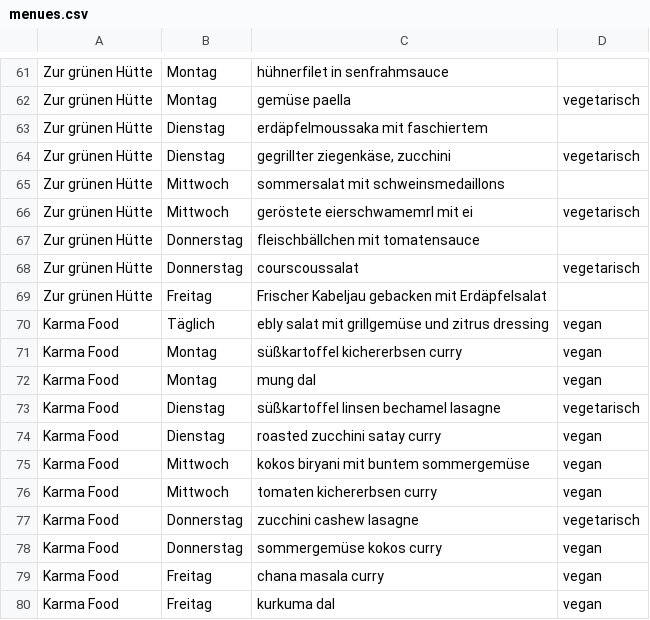
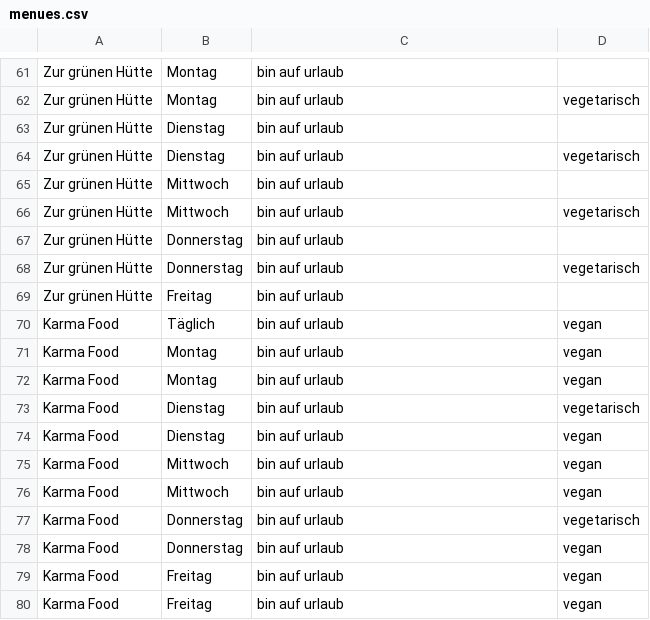
Before and after one commit to ClaraHimmelbauer/mittagsmenue_wu, a CSV file: data/menues.csv, drawn as a sheet; only a part is shown, gaps mark what is left out; the diff covers the shown part only; the diff names each change by its address in the sheet, - before the commit and + after, or states it on an @@ line.

```diff
--- a/data/menues.csv
+++ b/data/menues.csv
-C61: hühnerfilet in senfrahmsauce
+C61: bin auf urlaub
-C62: gemüse paella
+C62: bin auf urlaub
-C63: erdäpfelmoussaka mit faschiertem
+C63: bin auf urlaub
-C64: gegrillter ziegenkäse, zucchini
+C64: bin auf urlaub
-C65: sommersalat mit schweinsmedaillons
+C65: bin auf urlaub
-C66: geröstete eierschwamemrl mit ei
+C66: bin auf urlaub
-C67: fleischbällchen mit tomatensauce
+C67: bin auf urlaub
-C68: courscoussalat
+C68: bin auf urlaub
-C69: Frischer Kabeljau gebacken mit Erdäpfelsalat
+C69: bin auf urlaub
-C70: ebly salat mit grillgemüse und zitrus dressing
+C70: bin auf urlaub
-C71: süßkartoffel kichererbsen curry
+C71: bin auf urlaub
-C72: mung dal
+C72: bin auf urlaub
-C73: süßkartoffel linsen bechamel lasagne
+C73: bin auf urlaub
-C74: roasted zucchini satay curry
+C74: bin auf urlaub
-C75: kokos biryani mit buntem sommergemüse
+C75: bin auf urlaub
-C76: tomaten kichererbsen curry
+C76: bin auf urlaub
-C77: zucchini cashew lasagne
+C77: bin auf urlaub
-C78: sommergemüse kokos curry
+C78: bin auf urlaub
-C79: chana masala curry
+C79: bin auf urlaub
-C80: kurkuma dal
+C80: bin auf urlaub
```
Also changed, not shown: 53 edited cells elsewhere in this file.
